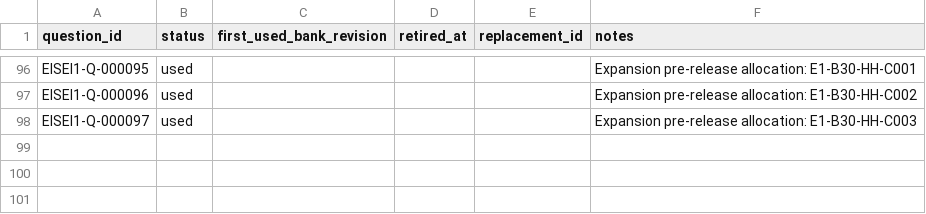
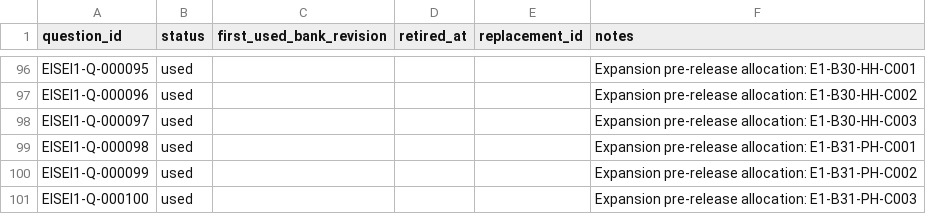
Before and after one commit to Komadeki/health-quiz-app, a CSV file: question_banks/eisei1/authoring/question_id_registry.csv, drawn as a sheet; only a part is shown, gaps mark what is left out.

```diff
--- a/question_banks/eisei1/authoring/question_id_registry.csv
+++ b/question_banks/eisei1/authoring/question_id_registry.csv
@@ -98 +98,4 @@ EISEI1-Q-000096,used,,,,Expansion pre-release allocation: E1-B30-HH-C002
 EISEI1-Q-000097,used,,,,Expansion pre-release allocation: E1-B30-HH-C003
+EISEI1-Q-000098,used,,,,Expansion pre-release allocation: E1-B31-PH-C001
+EISEI1-Q-000099,used,,,,Expansion pre-release allocation: E1-B31-PH-C002
+EISEI1-Q-000100,used,,,,Expansion pre-release allocation: E1-B31-PH-C003
```
Also changed, not shown: question_banks/eisei1/authoring/batches/batch_031/candidates.csv, question_banks/eisei1/authoring/questions.csv, 7 other files.
